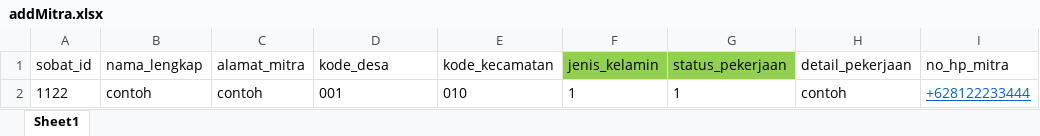
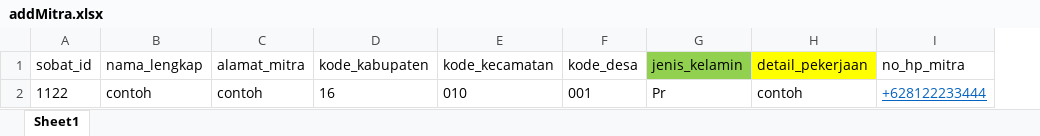
Before and after one commit to rizky1070/ProjekMitraBPS, an Excel workbook: kito/public/addMitra.xlsx, sheet Sheet1, drawn as a sheet; only a part is shown; values as stored, in another font and other column widths than the file's, no borders; charts and pictures not drawn; removed rows and columns are numbered as before the commit, all else as after; the diff names each change by its address in the sheet, - before the commit and + after, or states it on an @@ line.

Commit message:
update template excel addmitra, perkondisian dan seeder

```diff
--- a/kito/public/addMitra.xlsx (sheet Sheet1)
+++ b/kito/public/addMitra.xlsx (sheet Sheet1)
+column F (kode_desa), row 2: 001
-column G (status_pekerjaan), row 2: 1
-D1: kode_desa
+D1: kode_kabupaten
-H1 fill: none
+H1 fill: #FFFF00
-D2 (kode_kabupaten): 001
+D2 (kode_kabupaten): 16
-G2 (jenis_kelamin): 1
+G2 (jenis_kelamin): Pr
```
Also changed, not shown: charts or pictures, 4 other files.
